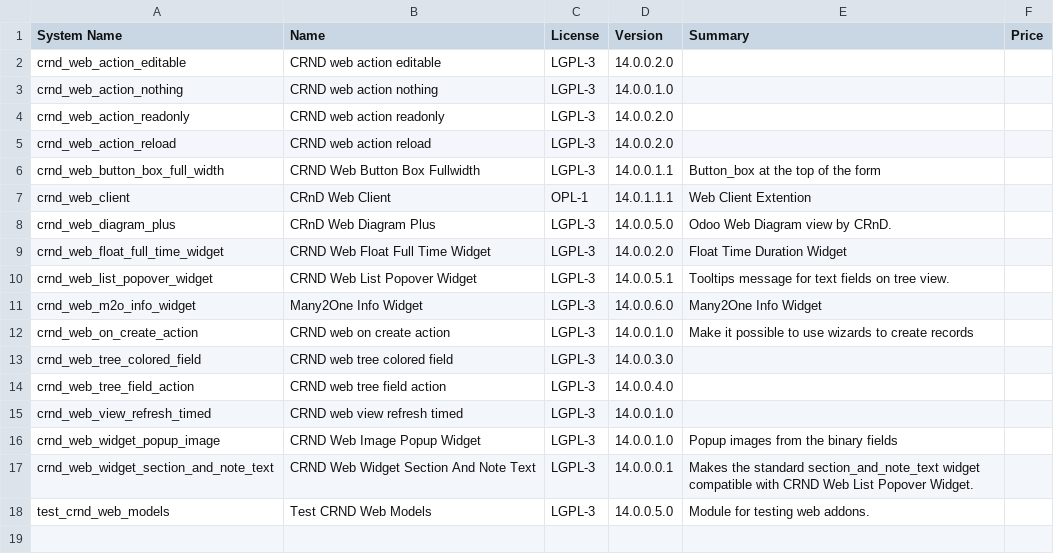
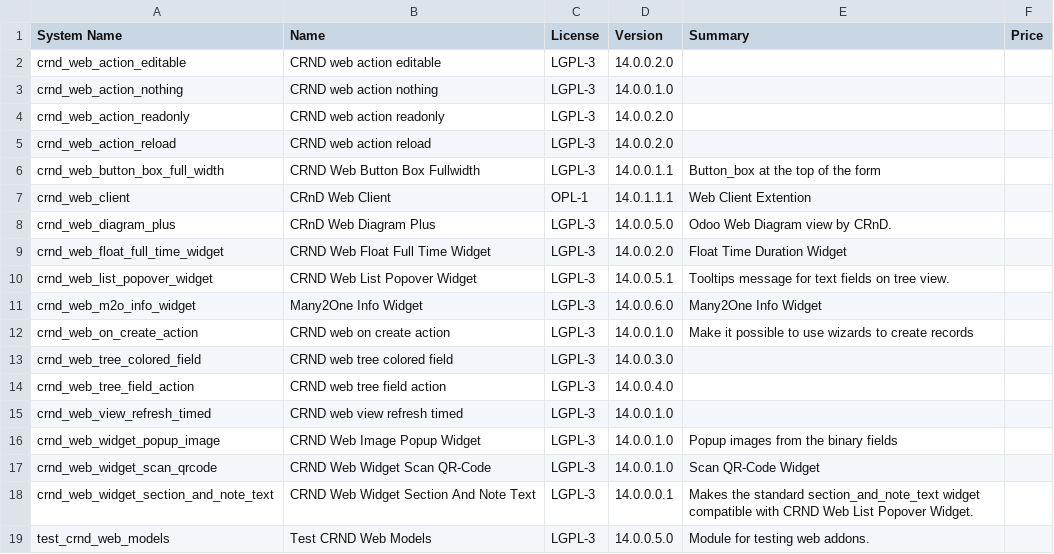
Before and after one commit to crnd-inc/crnd-web, a CSV file: ADDONS.csv, drawn as a sheet.

```diff
--- a/ADDONS.csv
+++ b/ADDONS.csv
@@ -16,2 +16,3 @@
 "crnd_web_widget_popup_image","CRND Web Image Popup Widget","LGPL-3","14.0.0.1.0","Popup images from the binary fields","",
+"crnd_web_widget_scan_qrcode","CRND Web Widget Scan QR-Code","LGPL-3","14.0.0.1.0","Scan QR-Code Widget","",
 "crnd_web_widget_section_and_note_text","CRND Web Widget Section And Note Text","LGPL-3","14.0.0.0.1","Makes the standard section_and_note_text widget compatible with CRND Web List Popover Widget.","",
```
Also changed, not shown: 12 other files.
